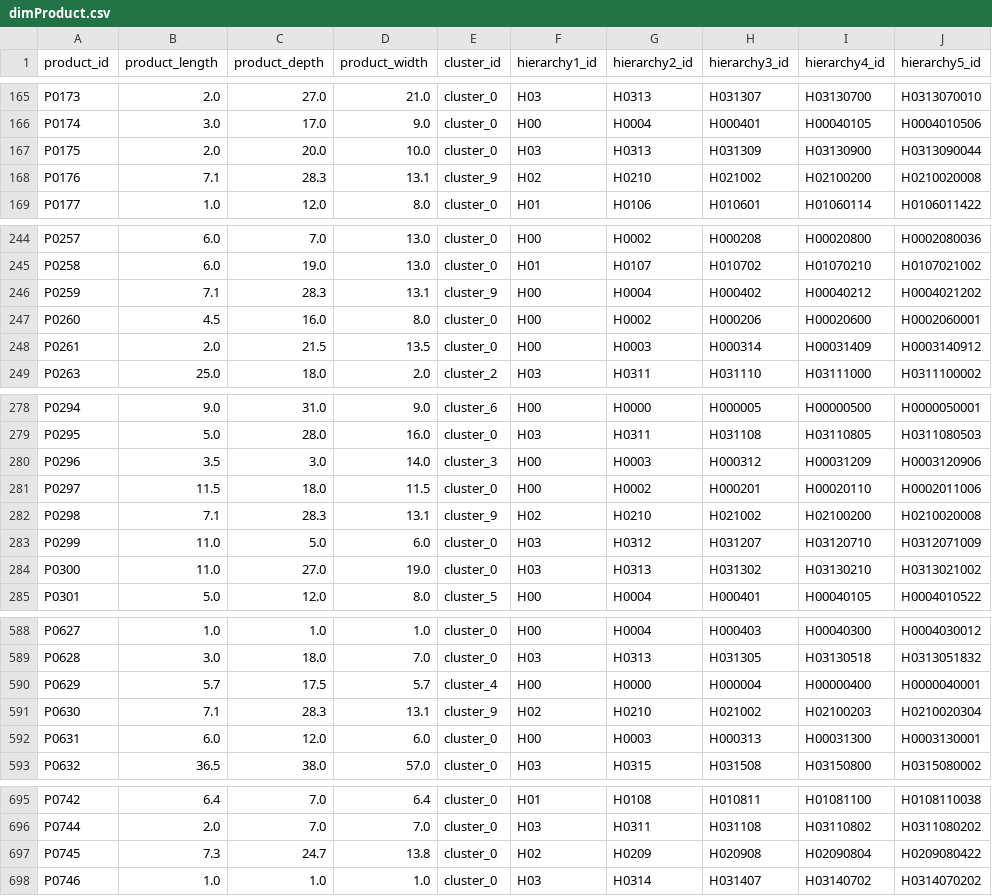
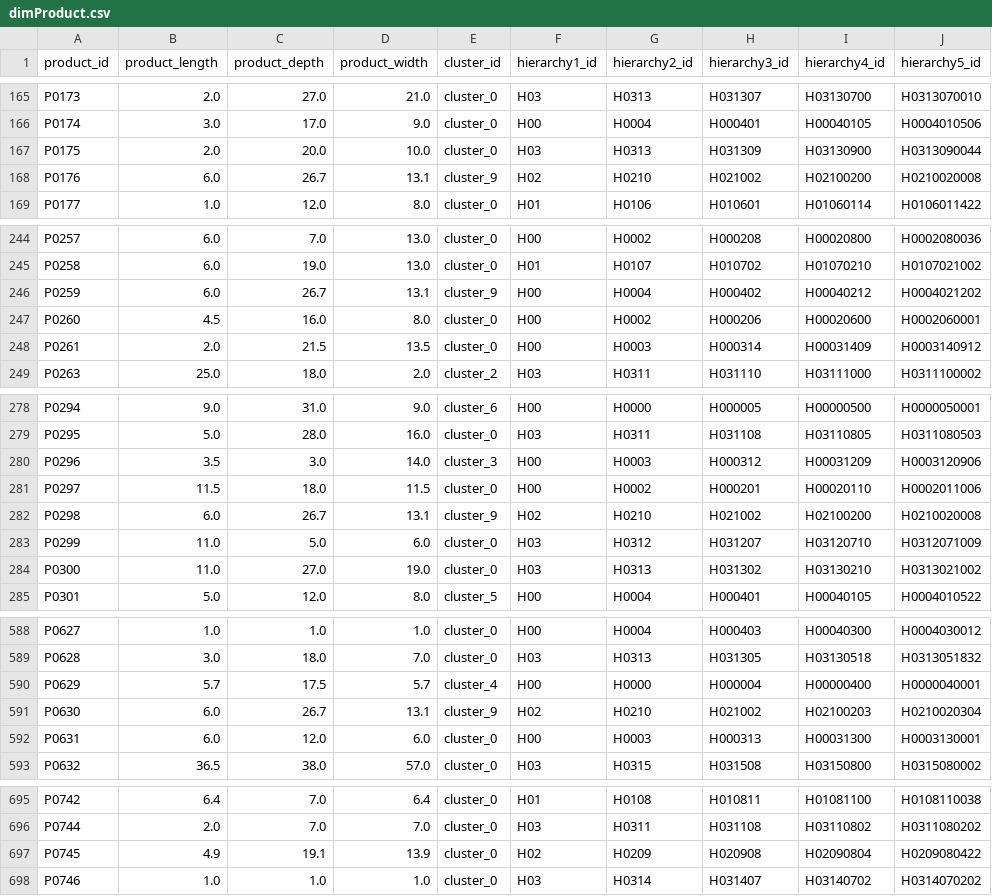
Before and after one commit to E-man85/projectII, a CSV file: dataStaging/dimProduct.csv, drawn as a sheet; only a part is shown, gaps mark what is left out; the diff covers the shown part only.

```diff
--- a/dataStaging/dimProduct.csv
+++ b/dataStaging/dimProduct.csv
@@ -167,3 +167,3 @@ P0174,3.0,17.0,9.0,cluster_0,H00,H0004,H000401,H00040105,H0004010506
 P0175,2.0,20.0,10.0,cluster_0,H03,H0313,H031309,H03130900,H0313090044
-P0176,7.1,28.3,13.1,cluster_9,H02,H0210,H021002,H02100200,H0210020008
+P0176,6.0,26.7,13.1,cluster_9,H02,H0210,H021002,H02100200,H0210020008
 P0177,1.0,12.0,8.0,cluster_0,H01,H0106,H010601,H01060114,H0106011422
@@ -245,3 +245,3 @@ P0257,6.0,7.0,13.0,cluster_0,H00,H0002,H000208,H00020800,H0002080036
 P0258,6.0,19.0,13.0,cluster_0,H01,H0107,H010702,H01070210,H0107021002
-P0259,7.1,28.3,13.1,cluster_9,H00,H0004,H000402,H00040212,H0004021202
+P0259,6.0,26.7,13.1,cluster_9,H00,H0004,H000402,H00040212,H0004021202
 P0260,4.5,16.0,8.0,cluster_0,H00,H0002,H000206,H00020600,H0002060001
@@ -281,3 +281,3 @@ P0296,3.5,3.0,14.0,cluster_3,H00,H0003,H000312,H00031209,H0003120906
 P0297,11.5,18.0,11.5,cluster_0,H00,H0002,H000201,H00020110,H0002011006
-P0298,7.1,28.3,13.1,cluster_9,H02,H0210,H021002,H02100200,H0210020008
+P0298,6.0,26.7,13.1,cluster_9,H02,H0210,H021002,H02100200,H0210020008
 P0299,11.0,5.0,6.0,cluster_0,H03,H0312,H031207,H03120710,H0312071009
@@ -590,3 +590,3 @@ P0628,3.0,18.0,7.0,cluster_0,H03,H0313,H031305,H03130518,H0313051832
 P0629,5.7,17.5,5.7,cluster_4,H00,H0000,H000004,H00000400,H0000040001
-P0630,7.1,28.3,13.1,cluster_9,H02,H0210,H021002,H02100203,H0210020304
+P0630,6.0,26.7,13.1,cluster_9,H02,H0210,H021002,H02100203,H0210020304
 P0631,6.0,12.0,6.0,cluster_0,H00,H0003,H000313,H00031300,H0003130001
@@ -696,3 +696,3 @@ P0742,6.4,7.0,6.4,cluster_0,H01,H0108,H010811,H01081100,H0108110038
 P0744,2.0,7.0,7.0,cluster_0,H03,H0311,H031108,H03110802,H0311080202
-P0745,7.3,24.7,13.8,cluster_0,H02,H0209,H020908,H02090804,H0209080422
+P0745,4.9,19.1,13.9,cluster_0,H02,H0209,H020908,H02090804,H0209080422
 P0746,1.0,1.0,1.0,cluster_0,H03,H0314,H031407,H03140702,H0314070202
```
Also changed, not shown: 37 edited cells elsewhere in this file, 4 other files.
